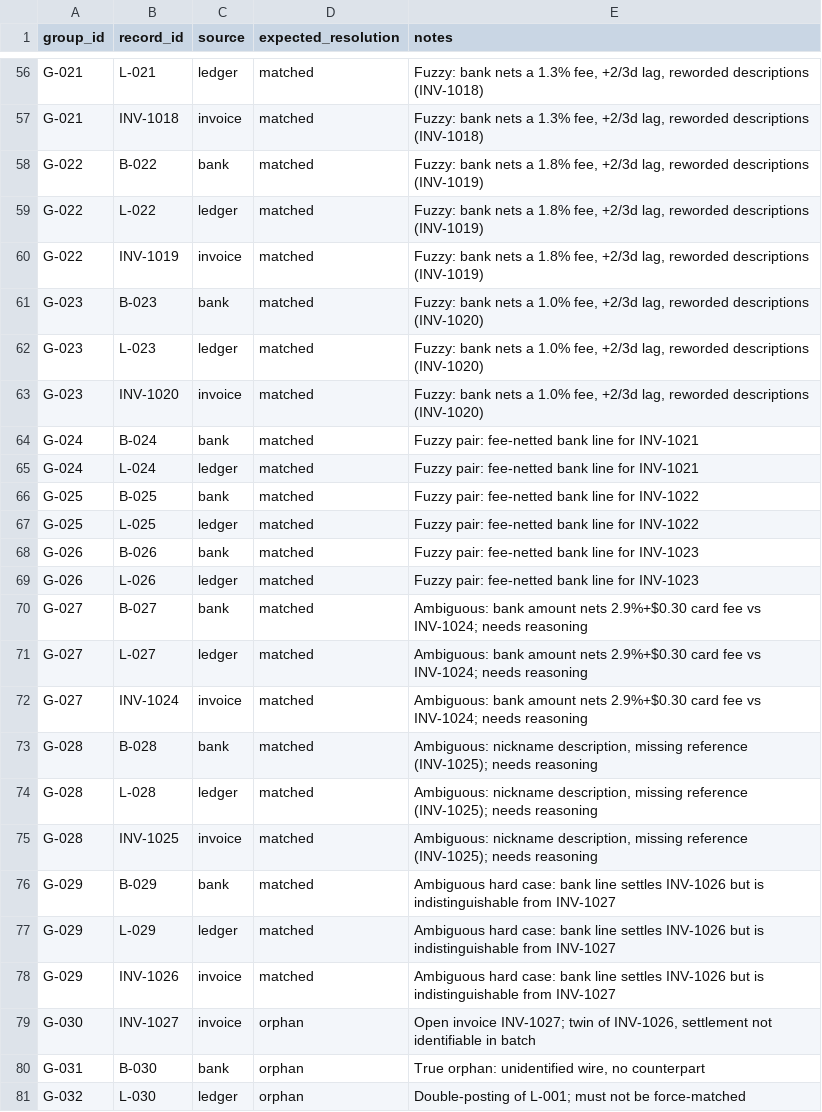
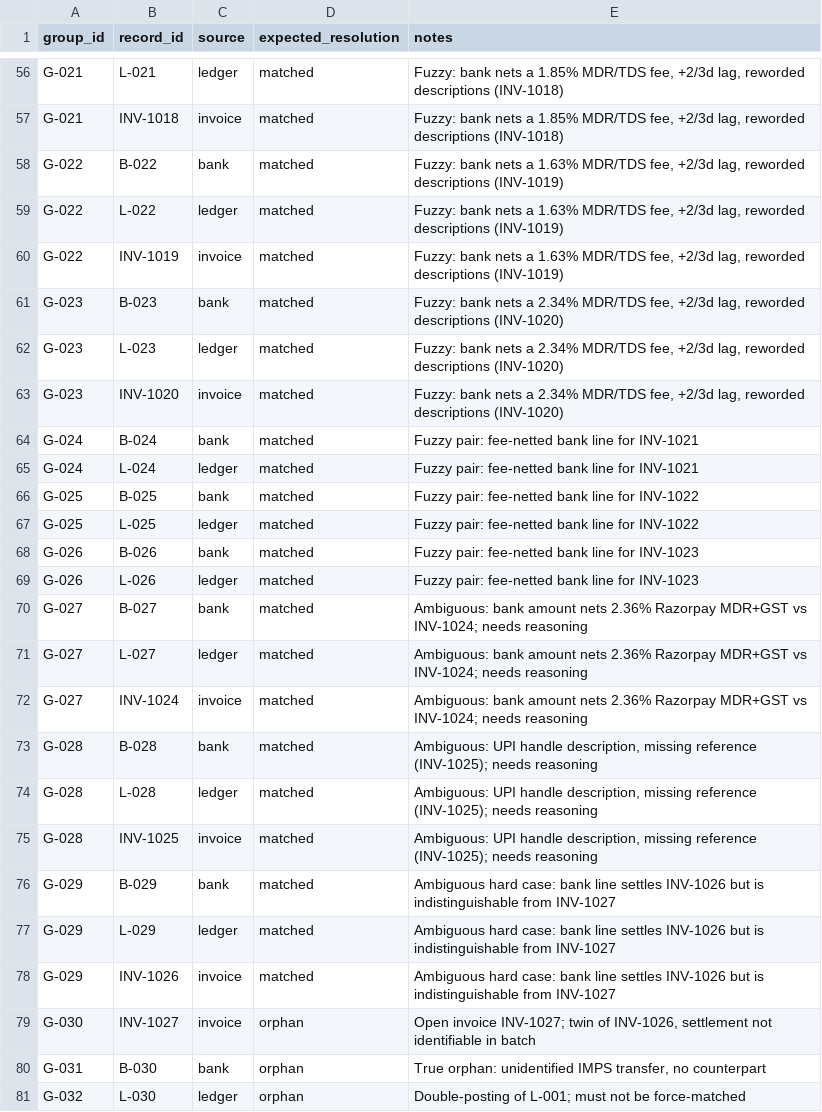
Before and after one commit to getdownandcode/ai-finance-controller, a CSV file: data/ground_truth.csv, drawn as a sheet; only a part is shown, gaps mark what is left out; the diff covers the shown part only; the diff names each change by its address in the sheet, - before the commit and + after, or states it on an @@ line.

Commit message:
feat: migrate entire platform to INR (₹) and Indian fintech ecosystem for Razorpay Buildathon

```diff
--- a/data/ground_truth.csv
+++ b/data/ground_truth.csv
-E56:E57 (notes): …nets a 1.3% fee, +2/3d…
+E56:E57 (notes): …nets a 1.85% MDR/TDS fee, +2/3d…
-E58:E60 (notes): …nets a 1.8% fee, +2/3d…
+E58:E60 (notes): …nets a 1.63% MDR/TDS fee, +2/3d…
-E61:E63 (notes): …nets a 1.0% fee, +2/3d…
+E61:E63 (notes): …nets a 2.34% MDR/TDS fee, +2/3d…
-E70:E72 (notes): …amount nets 2.9%+$0.30 card fee vs INV-1024;…
+E70:E72 (notes): …amount nets 2.36% Razorpay MDR+GST vs INV-1024;…
-E73:E75 (notes): Ambiguous: nickname description, missing…
+E73:E75 (notes): Ambiguous: UPI handle description, missing…
-E80 (notes): …orphan: unidentified wire, no counterpart
+E80 (notes): …orphan: unidentified IMPS transfer, no counterpart
```
Also changed, not shown: 54 edited cells elsewhere in this file, data/bank_feed.csv, data/invoices.csv, 6 other files.
